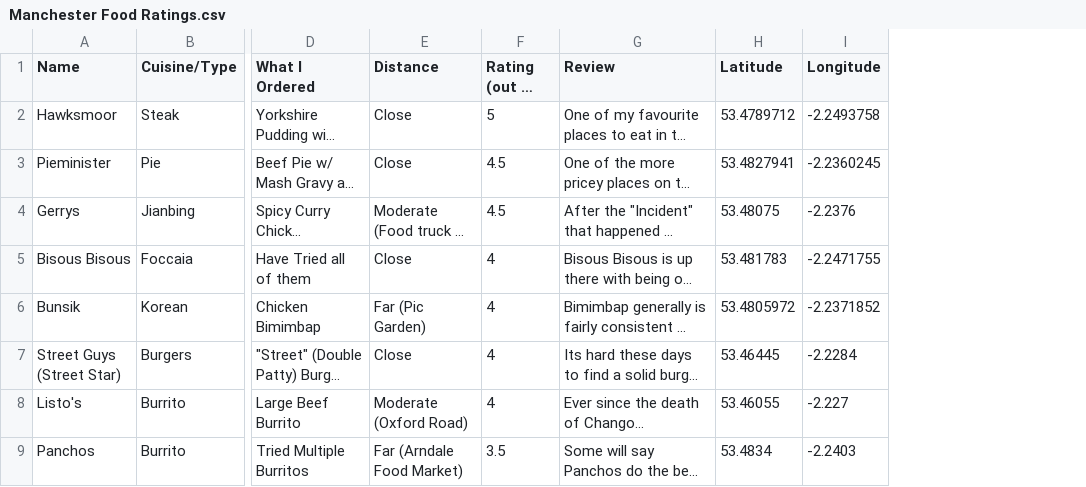
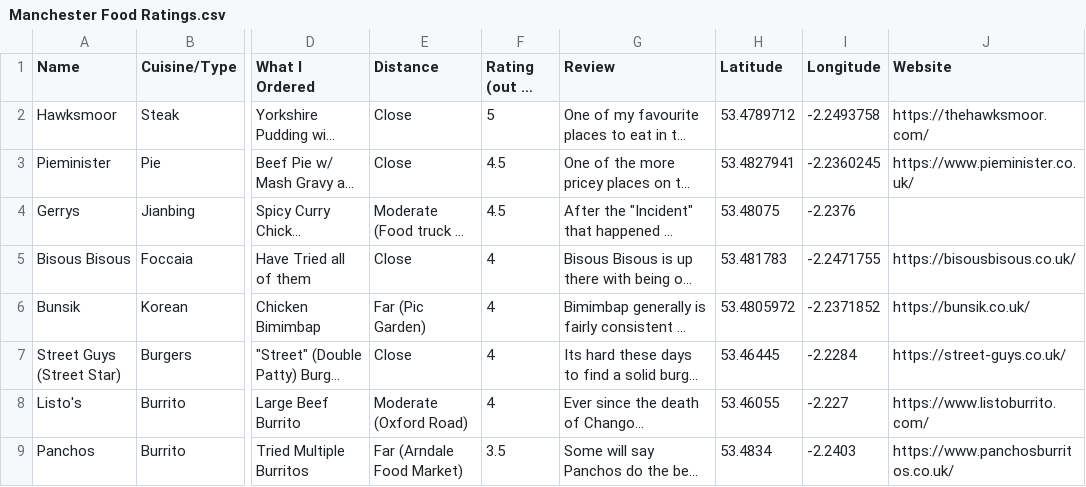
Before and after one commit to qasimali9001/QasimEats, a CSV file: data/Manchester Food Ratings.csv, drawn as a sheet; only a part is shown, gaps mark what is left out; long unchanged cells end in …; the diff names each change by its address in the sheet, - before the commit and + after, or states it on an @@ line.

Commit message:
added websites to the pins

```diff
--- a/data/Manchester Food Ratings.csv
+++ b/data/Manchester Food Ratings.csv
+column J (Website), rows 2-9: https://thehawksmoor.com/ | https://www.pieminister.co.uk/ |  | https://bisousbisous.co.uk/ | https://bunsik.co.uk/ | https://street-guys.co.uk/ | https://www.listoburrito.com/ | https://www.panchosburritos.co.uk/
```
Also changed, not shown: 17 other files.
